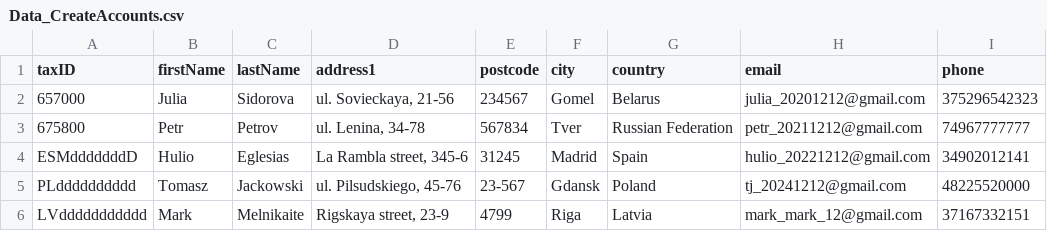
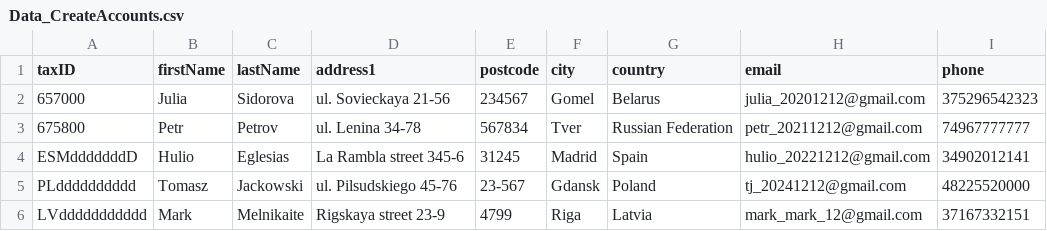
Before and after one commit to HannaKulba/automationTestingPatterns, a CSV file: src/main/resources/Data_CreateAccounts.csv, drawn as a sheet; only a part is shown; the diff names each change by its address in the sheet, - before the commit and + after, or states it on an @@ line.

```diff
--- a/src/main/resources/Data_CreateAccounts.csv
+++ b/src/main/resources/Data_CreateAccounts.csv
-D2 (address1): ul. Sovieckaya, 21-56
+D2 (address1): ul. Sovieckaya 21-56
-D3 (address1): ul. Lenina, 34-78
+D3 (address1): ul. Lenina 34-78
-D4 (address1): La Rambla street, 345-6
+D4 (address1): La Rambla street 345-6
-D5 (address1): ul. Pilsudskiego, 45-76
+D5 (address1): ul. Pilsudskiego 45-76
-D6 (address1): Rigskaya street, 23-9
+D6 (address1): Rigskaya street 23-9
```
Also changed, not shown: 10 other files.
